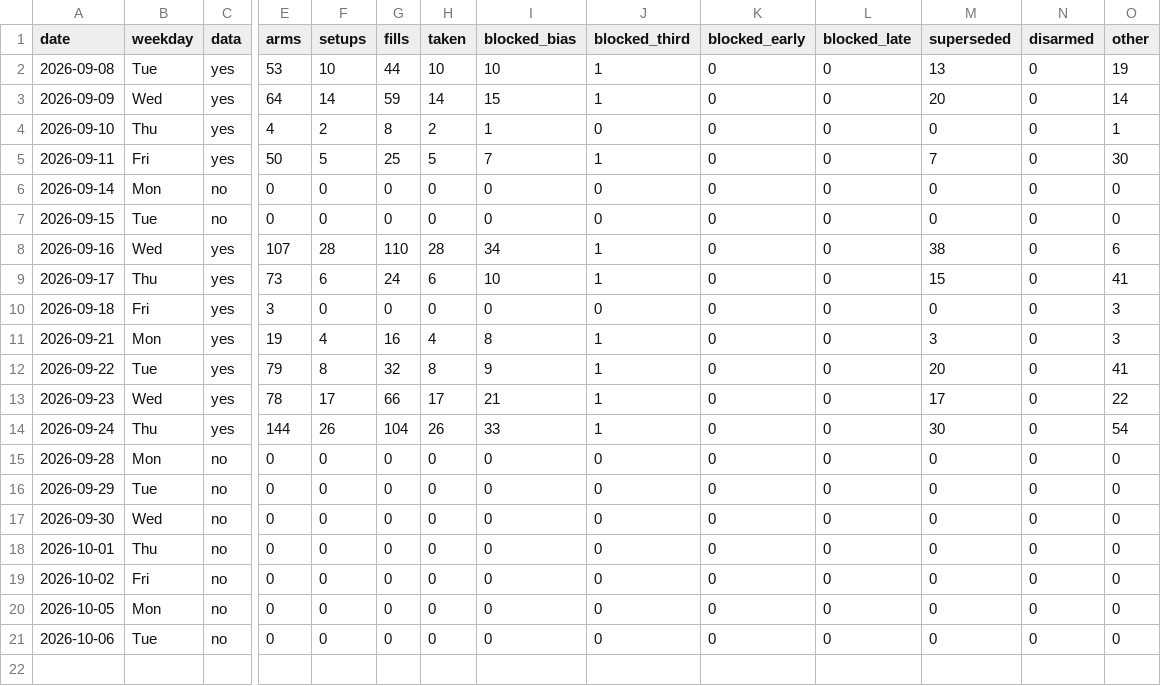
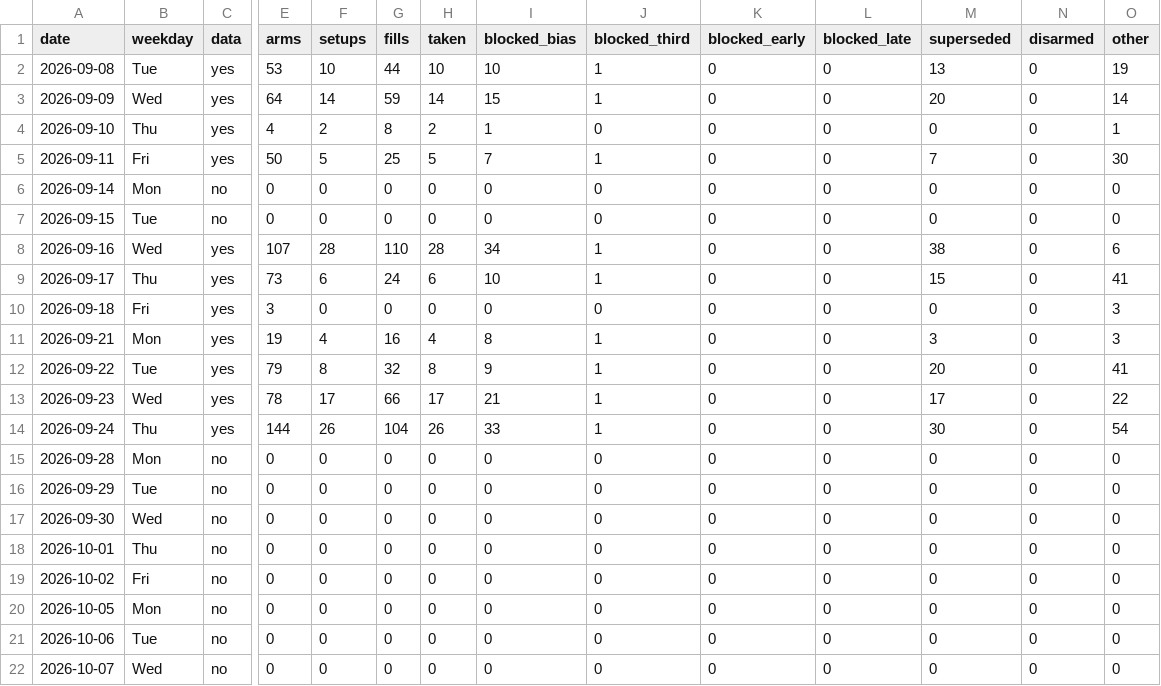
Before and after one commit to higneyintl/einstein-forward, a CSV file: data/results.csv, drawn as a sheet; only a part is shown, gaps mark what is left out; rows hold the shown columns only; the diff names each change by its address in the sheet, - before the commit and + after, or states it on an @@ line.

```diff
--- a/data/results.csv
+++ b/data/results.csv
+row 22: 2026-10-07 | Wed | no | 0 | 0 | 0 | 0 | 0 | 0 | 0 | 0 | 0 | 0 | 0
```
Also changed, not shown: 1 other file.
